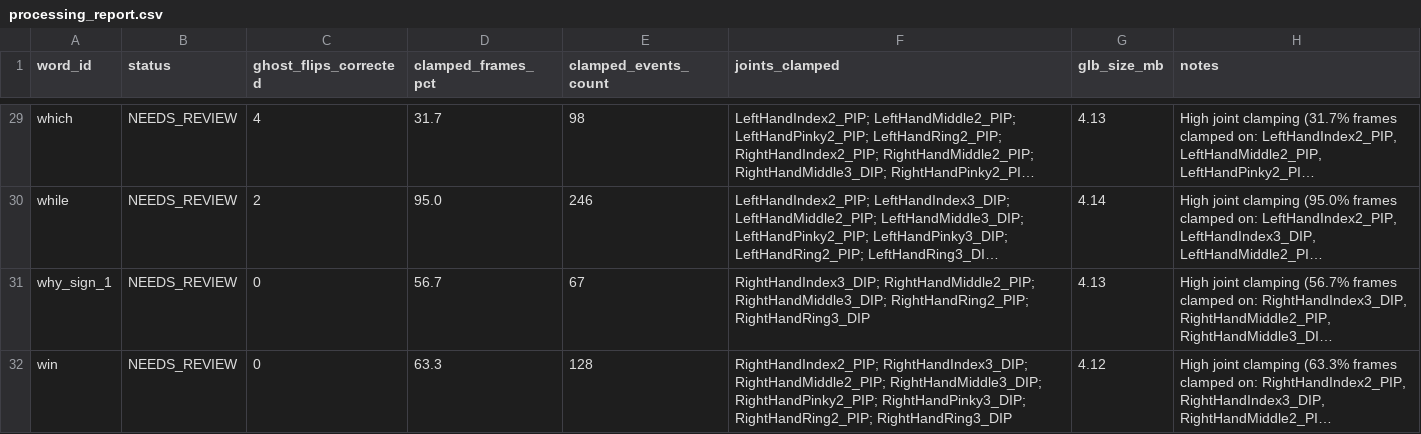
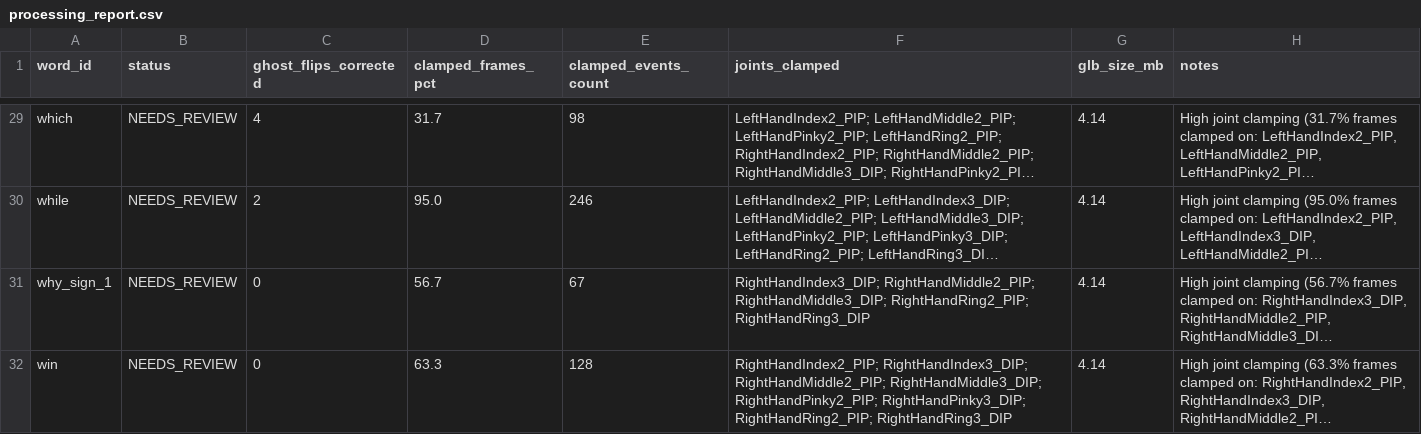
Before and after one commit to parasmani-dev/mocap, a CSV file: output/processing_report.csv, drawn as a sheet; only a part is shown, gaps mark what is left out; long unchanged cells end in …; the diff covers the shown part only; the diff names each change by its address in the sheet, - before the commit and + after, or states it on an @@ line.

```diff
--- a/output/processing_report.csv
+++ b/output/processing_report.csv
-G29 (glb_size_mb): 4.13
+G29 (glb_size_mb): 4.14
-G31 (glb_size_mb): 4.13
+G31 (glb_size_mb): 4.14
-G32 (glb_size_mb): 4.12
+G32 (glb_size_mb): 4.14
```
Also changed, not shown: 19 edited cells elsewhere in this file, 32 other files.
